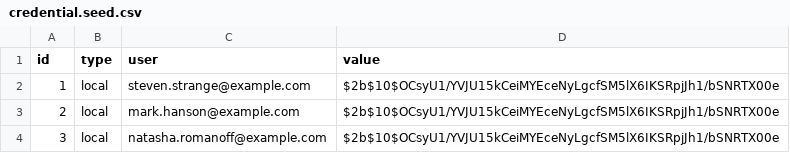
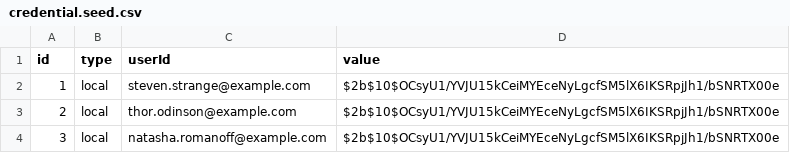
Before and after one commit to UrosHCS/nest-starter, a CSV file: src/auth/seed/credential.seed.csv, drawn as a sheet.

Commit message:
csv seed works now

```diff
--- a/src/auth/seed/credential.seed.csv
+++ b/src/auth/seed/credential.seed.csv
@@ -1,4 +1,4 @@
-id,type,user,value
+id,type,userId,value
 1,local,steven.strange@example.com,$2b$10$OCsyU1/YVJU15kCeiMYEceNyLgcfSM5lX6IKSRpjJh1/bSNRTX00e
-2,local,mark.hanson@example.com,$2b$10$OCsyU1/YVJU15kCeiMYEceNyLgcfSM5lX6IKSRpjJh1/bSNRTX00e
+2,local,thor.odinson@example.com,$2b$10$OCsyU1/YVJU15kCeiMYEceNyLgcfSM5lX6IKSRpjJh1/bSNRTX00e
 3,local,natasha.romanoff@example.com,$2b$10$OCsyU1/YVJU15kCeiMYEceNyLgcfSM5lX6IKSRpjJh1/bSNRTX00e
```
Also changed, not shown: 9 other files.
